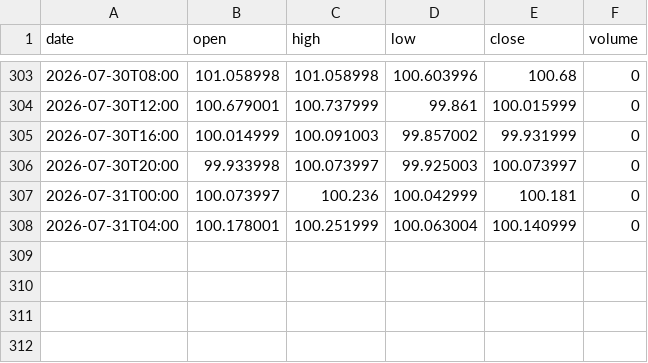
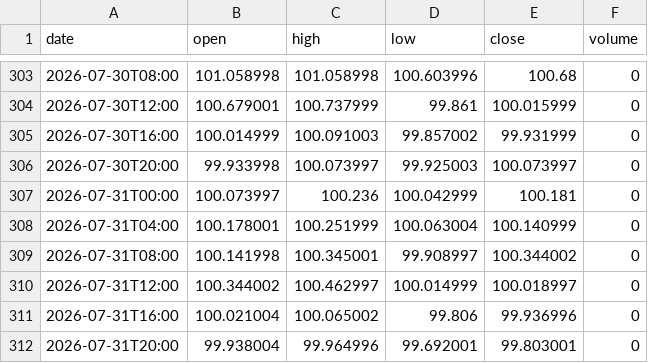
Before and after one commit to pantlinardatos/market-data-mirror, a CSV file: data/DXY_4h.csv, drawn as a sheet; only a part is shown, gaps mark what is left out.

```diff
--- a/data/DXY_4h.csv
+++ b/data/DXY_4h.csv
@@ -308 +308,5 @@ date,open,high,low,close,volume
 2026-07-31T04:00,100.178001,100.251999,100.063004,100.140999,0
+2026-07-31T08:00,100.141998,100.345001,99.908997,100.344002,0
+2026-07-31T12:00,100.344002,100.462997,100.014999,100.018997,0
+2026-07-31T16:00,100.021004,100.065002,99.806,99.936996,0
+2026-07-31T20:00,99.938004,99.964996,99.692001,99.803001,0
```
Also changed, not shown: data/BTC_1d.csv, data/PLTR_1d.csv, 16 other files.
